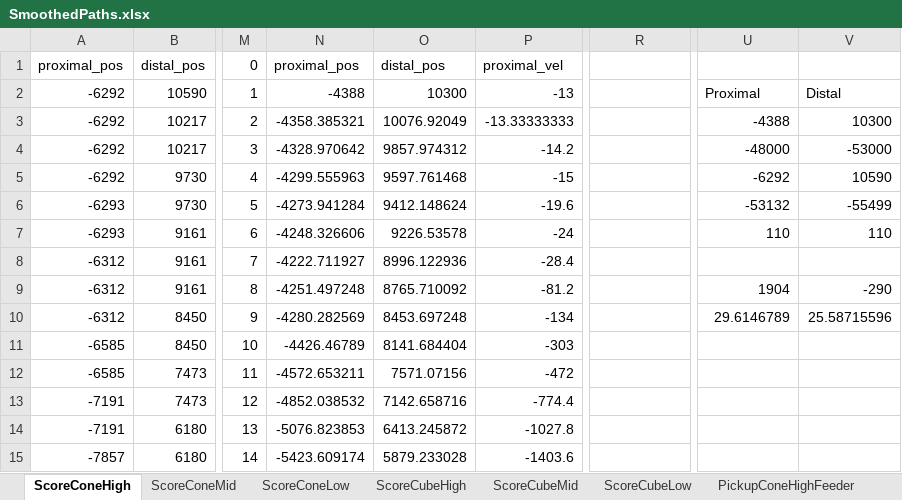
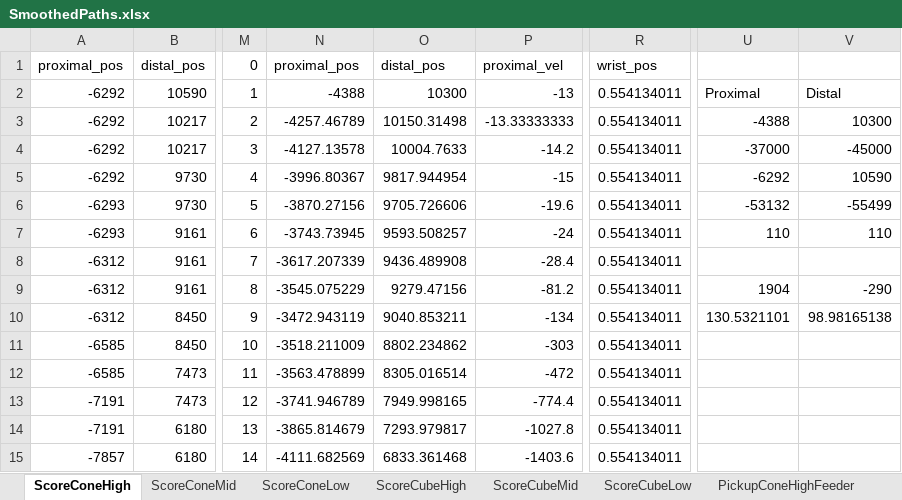
Before and after one commit to team1731/FRC2023, an Excel workbook: ROBOT_CODE/AlexanderGCowbell/src/main/java/frc/data/mp/SmoothedPaths.xlsx, sheet ScoreConeHigh, drawn as a sheet; only a part is shown, gaps mark what is left out; values as stored, in another font and other column widths than the file's, no borders; the diff covers the shown part only; the diff names each change by its address in the sheet, - before the commit and + after, or states it on an @@ line.

```diff
--- a/ROBOT_CODE/AlexanderGCowbell/src/main/java/frc/data/mp/SmoothedPaths.xlsx (sheet ScoreConeHigh)
+++ b/ROBOT_CODE/AlexanderGCowbell/src/main/java/frc/data/mp/SmoothedPaths.xlsx (sheet ScoreConeHigh)
-R1: (empty)
+R1: wrist_pos
-R2:R15: (empty)
+R2:R15: 0.554134011
-N3: -4358.385321
+N3: -4257.46789
-O3: 10076.92049
+O3: 10150.31498
-N4: -4328.970642
+N4: -4127.13578
-O4: 9857.974312
+O4: 10004.7633
-U4: -48000
+U4: -37000
-V4: -53000
+V4: -45000
-N5: -4299.555963
+N5: -3996.80367
-O5: 9597.761468
+O5: 9817.944954
-N6: -4273.941284
+N6: -3870.27156
-O6: 9412.148624
+O6: 9705.726606
-N7: -4248.326606
+N7: -3743.73945
-O7: 9226.53578
+O7: 9593.508257
-N8: -4222.711927
+N8: -3617.207339
-O8: 8996.122936
+O8: 9436.489908
-N9: -4251.497248
+N9: -3545.075229
-O9: 8765.710092
+O9: 9279.47156
-N10: -4280.282569
+N10: -3472.943119
-O10: 8453.697248
+O10: 9040.853211
-U10: 29.6146789
+U10: 130.5321101
-V10: 25.58715596
+V10: 98.98165138
-N11: -4426.46789
+N11: -3518.211009
-O11: 8141.684404
+O11: 8802.234862
-N12: -4572.653211
+N12: -3563.478899
-O12: 7571.07156
+O12: 8305.016514
-N13: -4852.038532
+N13: -3741.946789
-O13: 7142.658716
+O13: 7949.998165
-N14: -5076.823853
+N14: -3865.814679
-O14: 6413.245872
+O14: 7293.979817
-N15: -5423.609174
+N15: -4111.682569
-O15: 5879.233028
+O15: 6833.361468
```
Also changed, not shown: 288 edited cells elsewhere in this sheet, 12 other files.
